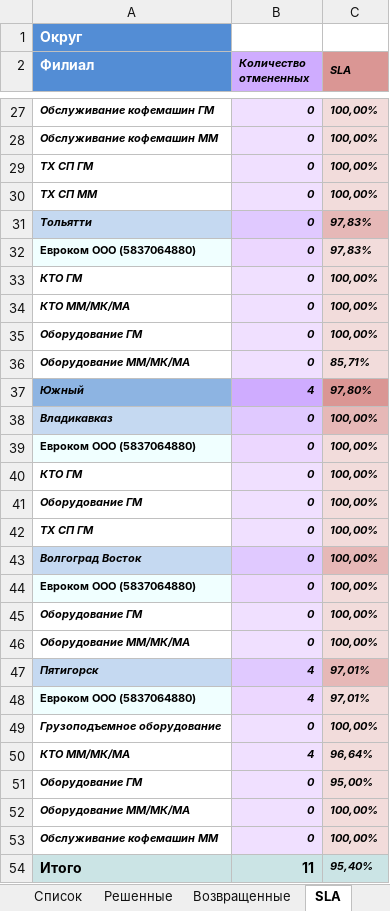
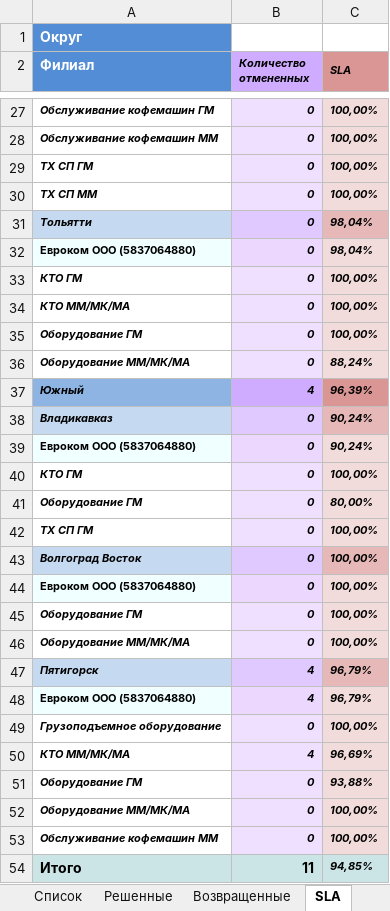
Before and after one commit to ssaa58/Maps, an Excel workbook: Сводный_отчет_по_филиалам.xlsx, sheet SLA, drawn as a sheet; only a part is shown, gaps mark what is left out; values as stored, in another font and other column widths than the file's, no borders; the diff covers the shown part only; the diff names each change by its address in the sheet, - before the commit and + after, or states it on an @@ line.

```diff
--- a/Сводный_отчет_по_филиалам.xlsx (sheet SLA)
+++ b/Сводный_отчет_по_филиалам.xlsx (sheet SLA)
-C31:C32 (SLA): 97,83%
+C31:C32 (SLA): 98,04%
-C36 (SLA): 85,71%
+C36 (SLA): 88,24%
-C37 (SLA): 97,80%
+C37 (SLA): 96,39%
-C38:C39 (SLA): 100,00%
+C38:C39 (SLA): 90,24%
-C41 (SLA): 100,00%
+C41 (SLA): 80,00%
-C47:C48 (SLA): 97,01%
+C47:C48 (SLA): 96,79%
-C50 (SLA): 96,64%
+C50 (SLA): 96,69%
-C51 (SLA): 95,00%
+C51 (SLA): 93,88%
-C54 (SLA): 95,40%
+C54 (SLA): 94,85%
```
Also changed, not shown: 15 edited cells elsewhere in this sheet, sheet Решенные, sheet Список, sheet Возвращенные, sheet Свод.
